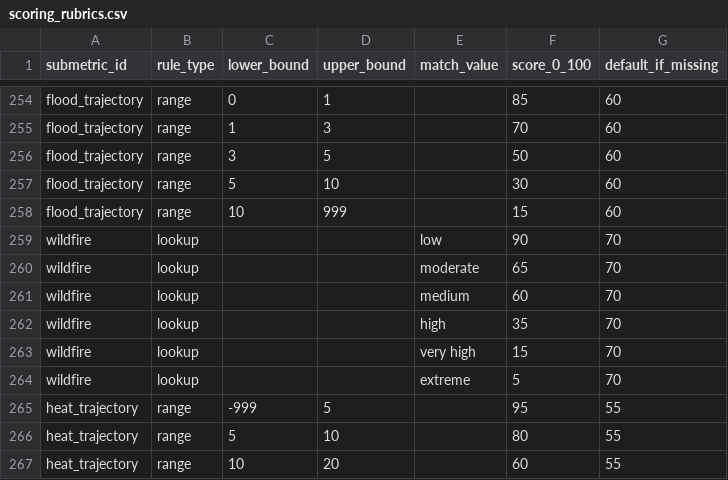
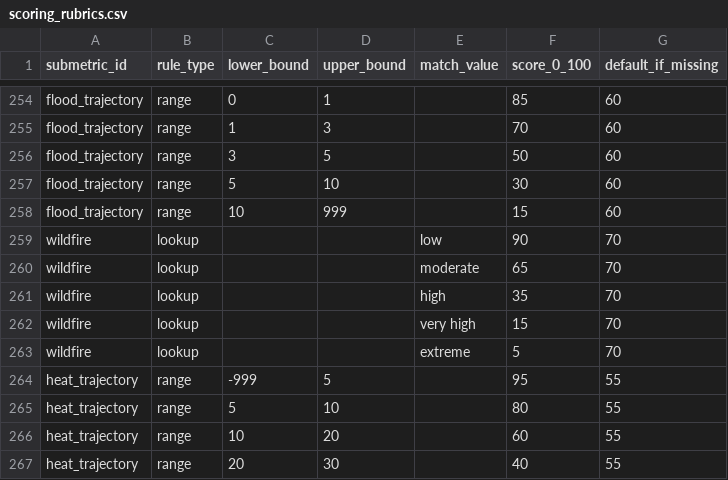
Before and after one commit to bluepenguin1234/civica, a CSV file: data/scoring_rubrics.csv, drawn as a sheet; only a part is shown, gaps mark what is left out; the shorter side is filled out with more unchanged rows; the diff names each change by its address in the sheet, - before the commit and + after, or states it on an @@ line.

```diff
--- a/data/scoring_rubrics.csv
+++ b/data/scoring_rubrics.csv
-row 261: wildfire | lookup |  |  | medium | 60 | 70
```
Also changed, not shown: 1 other file.
